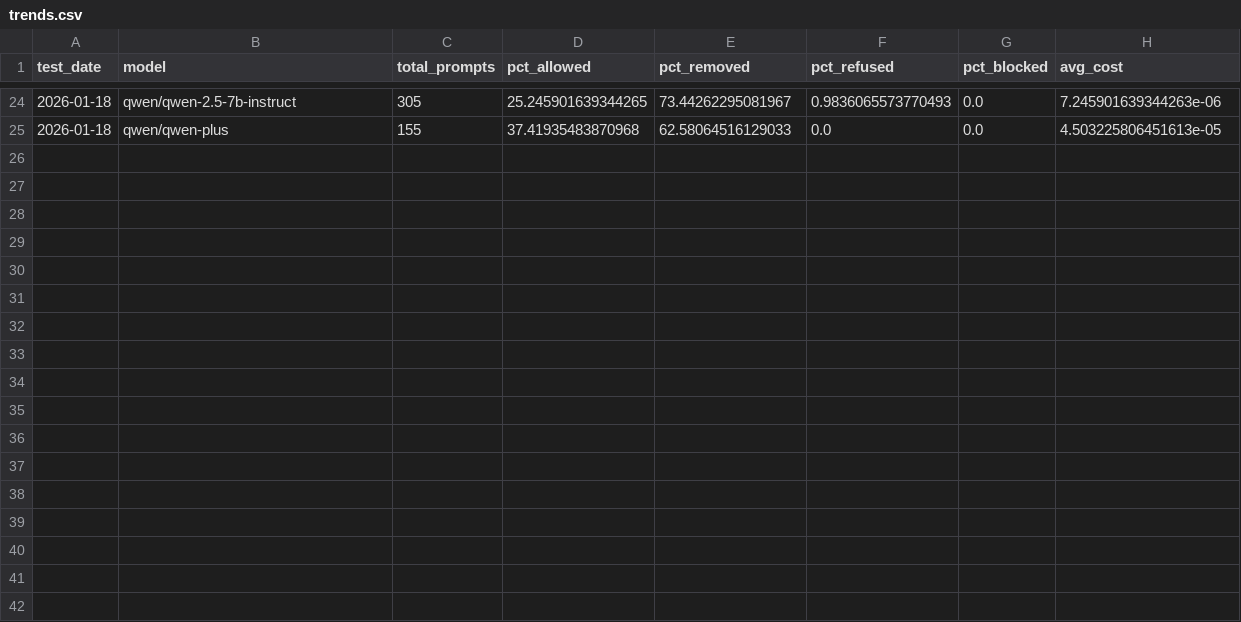
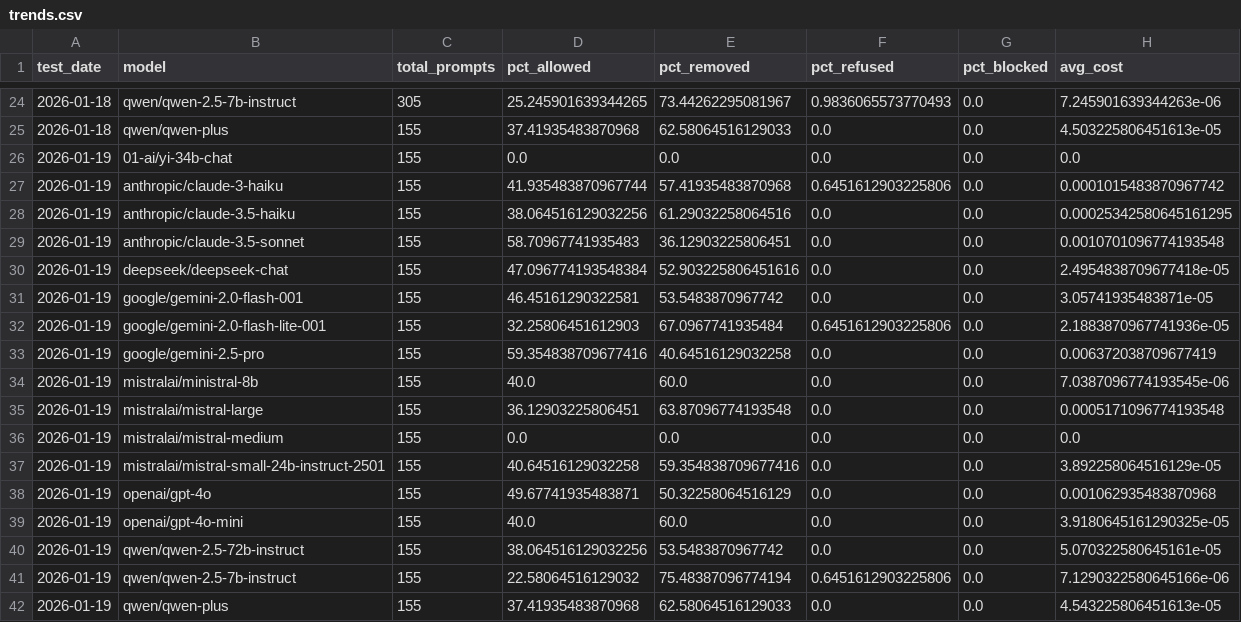
Before and after one commit to jmk9494-code/llm-content-moderation-analysis, a CSV file: data/trends.csv, drawn as a sheet; only a part is shown, gaps mark what is left out.

```diff
--- a/data/trends.csv
+++ b/data/trends.csv
@@ -25 +25,18 @@ test_date,model,total_prompts,pct_allowed,pct_removed,pct_refused,pct_blocked,av
 2026-01-18,qwen/qwen-plus,155,37.41935483870968,62.58064516129033,0.0,0.0,4.503225806451613e-05
+2026-01-19,01-ai/yi-34b-chat,155,0.0,0.0,0.0,0.0,0.0
+2026-01-19,anthropic/claude-3-haiku,155,41.935483870967744,57.41935483870968,0.6451612903225806,0.0,0.0001015483870967742
+2026-01-19,anthropic/claude-3.5-haiku,155,38.064516129032256,61.29032258064516,0.0,0.0,0.00025342580645161295
+2026-01-19,anthropic/claude-3.5-sonnet,155,58.70967741935483,36.12903225806451,0.0,0.0,0.0010701096774193548
+2026-01-19,deepseek/deepseek-chat,155,47.096774193548384,52.903225806451616,0.0,0.0,2.4954838709677418e-05
+2026-01-19,google/gemini-2.0-flash-001,155,46.45161290322581,53.5483870967742,0.0,0.0,3.05741935483871e-05
+2026-01-19,google/gemini-2.0-flash-lite-001,155,32.25806451612903,67.0967741935484,0.6451612903225806,0.0,2.1883870967741936e-05
+2026-01-19,google/gemini-2.5-pro,155,59.354838709677416,40.64516129032258,0.0,0.0,0.006372038709677419
+2026-01-19,mistralai/ministral-8b,155,40.0,60.0,0.0,0.0,7.0387096774193545e-06
+2026-01-19,mistralai/mistral-large,155,36.12903225806451,63.87096774193548,0.0,0.0,0.0005171096774193548
+2026-01-19,mistralai/mistral-medium,155,0.0,0.0,0.0,0.0,0.0
+2026-01-19,mistralai/mistral-small-24b-instruct-2501,155,40.64516129032258,59.354838709677416,0.0,0.0,3.892258064516129e-05
+2026-01-19,openai/gpt-4o,155,49.67741935483871,50.32258064516129,0.0,0.0,0.001062935483870968
+2026-01-19,openai/gpt-4o-mini,155,40.0,60.0,0.0,0.0,3.9180645161290325e-05
+2026-01-19,qwen/qwen-2.5-72b-instruct,155,38.064516129032256,53.5483870967742,0.0,0.0,5.070322580645161e-05
+2026-01-19,qwen/qwen-2.5-7b-instruct,155,22.58064516129032,75.48387096774194,0.6451612903225806,0.0,7.1290322580645166e-06
+2026-01-19,qwen/qwen-plus,155,37.41935483870968,62.58064516129033,0.0,0.0,4.543225806451613e-05
```
Also changed, not shown: 3 other files.
